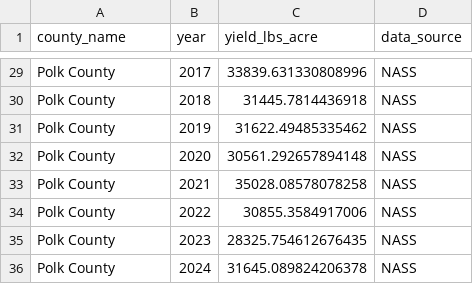
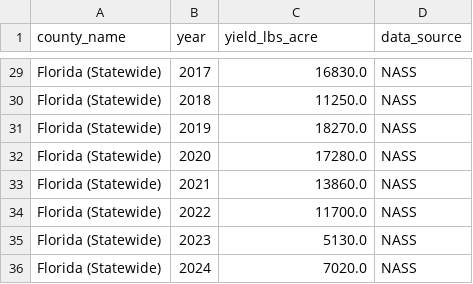
Before and after one commit to brianravelo28/florida-citrus-yield-forecast, a CSV file: data/nass_yield.csv, drawn as a sheet; only a part is shown, gaps mark what is left out; the diff covers the shown part only; the diff names each change by its address in the sheet, - before the commit and + after, or states it on an @@ line.

```diff
--- a/data/nass_yield.csv
+++ b/data/nass_yield.csv
-A29:A36 (county_name): Polk County
+A29:A36 (county_name): Florida (Statewide)
-C29 (yield_lbs_acre): 33839.631330808996
+C29 (yield_lbs_acre): 16830.0
-C30 (yield_lbs_acre): 31445.7814436918
+C30 (yield_lbs_acre): 11250.0
-C31 (yield_lbs_acre): 31622.49485335462
+C31 (yield_lbs_acre): 18270.0
-C32 (yield_lbs_acre): 30561.292657894148
+C32 (yield_lbs_acre): 17280.0
-C33 (yield_lbs_acre): 35028.08578078258
+C33 (yield_lbs_acre): 13860.0
-C34 (yield_lbs_acre): 30855.3584917006
+C34 (yield_lbs_acre): 11700.0
-C35 (yield_lbs_acre): 28325.754612676435
+C35 (yield_lbs_acre): 5130.0
-C36 (yield_lbs_acre): 31645.089824206378
+C36 (yield_lbs_acre): 7020.0
```
Also changed, not shown: 54 edited cells elsewhere in this file, data/df_model.csv, results/stress_indicator.csv, 5 other files.
